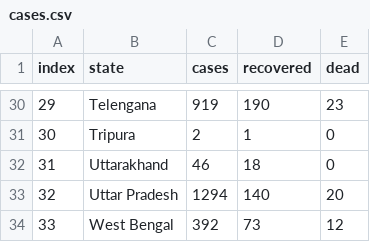
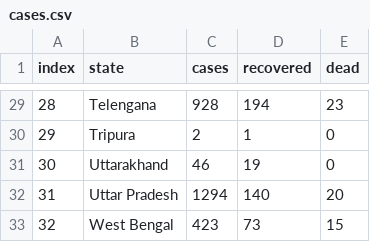
Before and after one commit to abhinavsri360/Web_scraper, a CSV file: cases.csv, drawn as a sheet; only a part is shown, gaps mark what is left out; addresses are those after the commit; the diff covers the shown part only; the diff names each change by its address in the sheet, - before the commit and + after, or states it on an @@ line.

```diff
--- a/cases.csv
+++ b/cases.csv
@@ column A (index) renumbered from row 24 down @@
-C29 (cases): 919
+C29 (cases): 928
-D29 (recovered): 190
+D29 (recovered): 194
-D31 (recovered): 18
+D31 (recovered): 19
-C33 (cases): 392
+C33 (cases): 423
-E33 (dead): 12
+E33 (dead): 15
```
Also changed, not shown: 1 added row, 2 removed rows and 27 edited cells elsewhere in this file, 2 other files.
